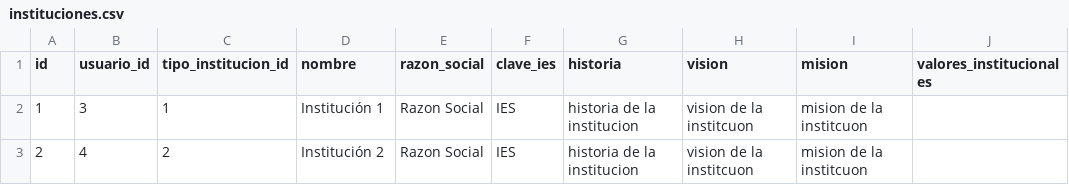
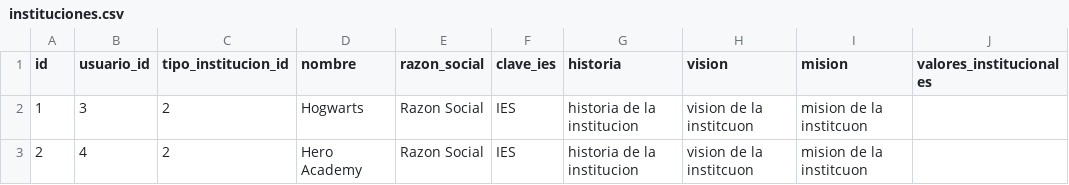
Before and after one commit to subsesjal/siiges-services, a CSV file: packages/core/src/drivers/db/CSVFiles/instituciones.csv, drawn as a sheet; only a part is shown; the diff names each change by its address in the sheet, - before the commit and + after, or states it on an @@ line.

```diff
--- a/packages/core/src/drivers/db/CSVFiles/instituciones.csv
+++ b/packages/core/src/drivers/db/CSVFiles/instituciones.csv
-C2 (tipo_institucion_id): 1
+C2 (tipo_institucion_id): 2
-D2 (nombre): Institución 1
+D2 (nombre): Hogwarts
-D3 (nombre): Institución 2
+D3 (nombre): Hero Academy
```
Also changed, not shown: packages/core/src/drivers/db/CSVFiles/personas.csv, packages/core/src/drivers/db/CSVFiles/roles.csv, 1 other file.
